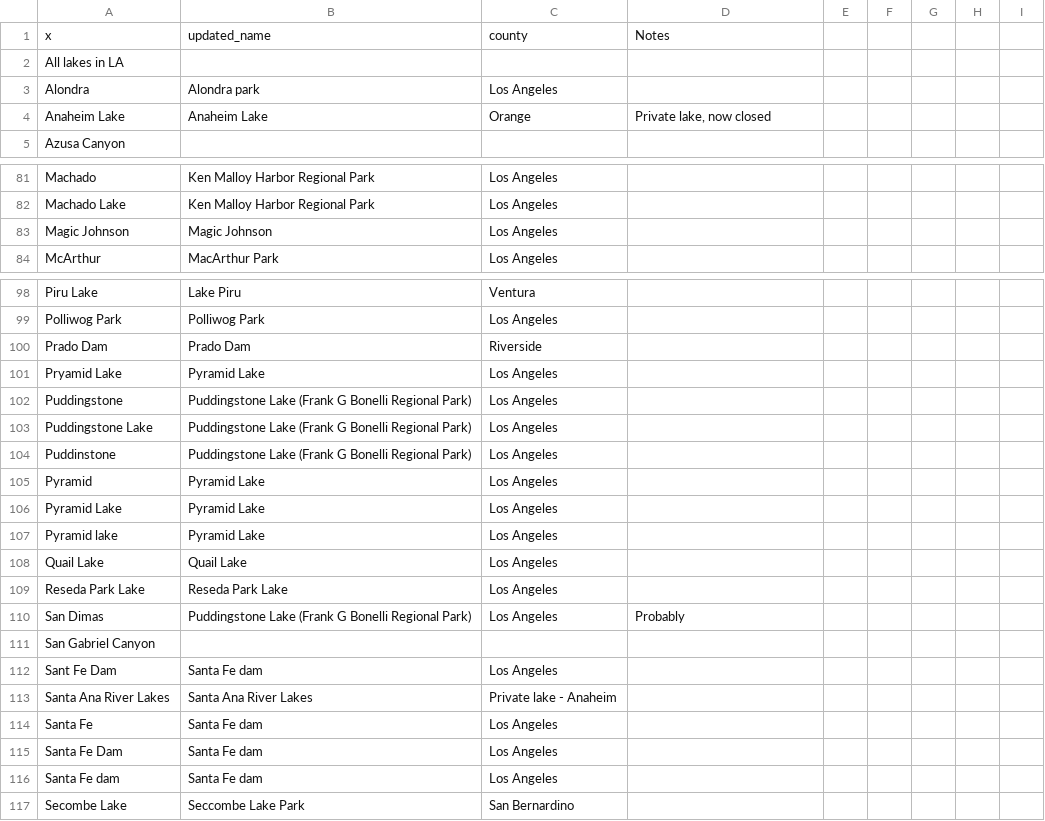
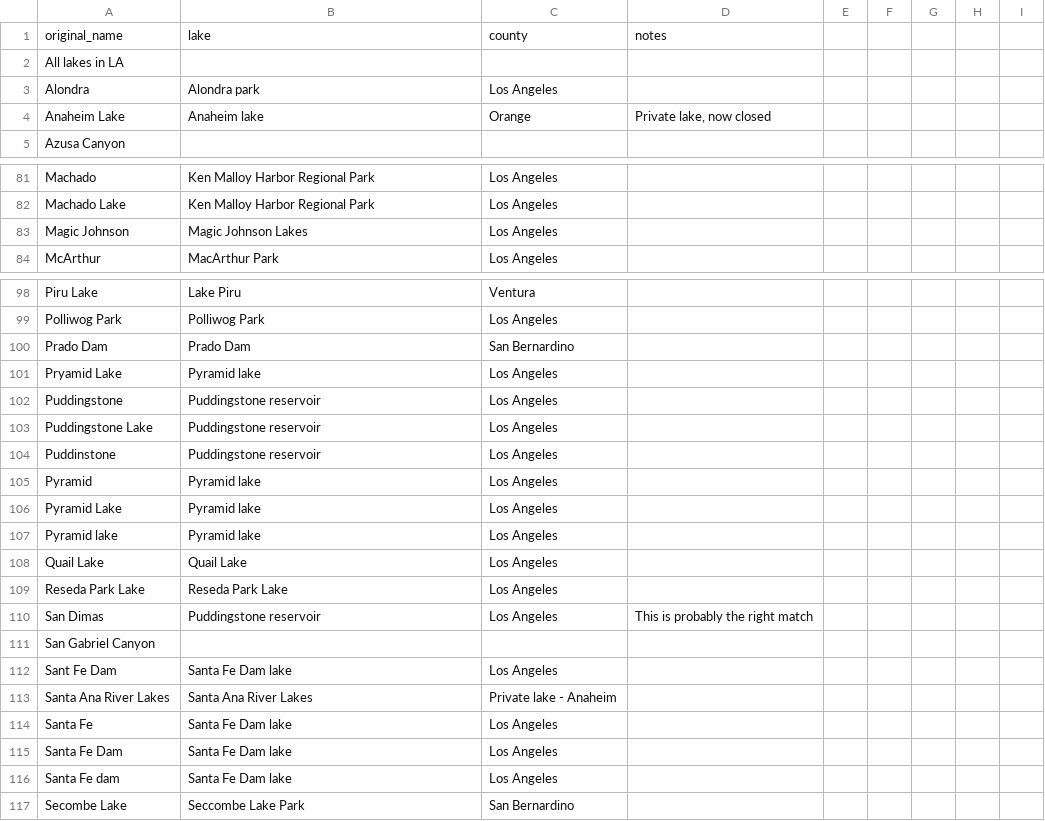
Before and after one commit to SCCWRP/R4-fishingsurvey, a CSV file: unique_lake_names_key.csv, drawn as a sheet; only a part is shown, gaps mark what is left out; the diff covers the shown part only.

```diff
--- a/unique_lake_names_key.csv
+++ b/unique_lake_names_key.csv
@@ -1 +1 @@
-x,updated_name,county,Notes
+original_name,lake,county,notes,,,,,
@@ -4 +4 @@ Alondra,Alondra park,Los Angeles,
-Anaheim Lake,Anaheim Lake,Orange,"Private lake, now closed"
+Anaheim Lake,Anaheim lake,Orange,"Private lake, now closed",,,,,
@@ -83 +83 @@ Machado Lake,Ken Malloy Harbor Regional Park,Los Angeles,
-Magic Johnson,Magic Johnson,Los Angeles,
+Magic Johnson,Magic Johnson Lakes,Los Angeles,,,,,,
@@ -100,8 +100,8 @@ Polliwog Park,Polliwog Park,Los Angeles,
-Prado Dam,Prado Dam,Riverside,
-Pryamid Lake,Pyramid Lake,Los Angeles,
-Puddingstone,Puddingstone Lake (Frank G Bonelli Regional Park),Los Angeles,
-Puddingstone Lake,Puddingstone Lake (Frank G Bonelli Regional Park),Los Angeles,
-Puddinstone,Puddingstone Lake (Frank G Bonelli Regional Park),Los Angeles,
-Pyramid,Pyramid Lake,Los Angeles,
-Pyramid Lake,Pyramid Lake,Los Angeles,
-Pyramid lake,Pyramid Lake,Los Angeles,
+Prado Dam,Prado Dam,San Bernardino,,,,,,
+Pryamid Lake,Pyramid lake,Los Angeles,,,,,,
+Puddingstone,Puddingstone reservoir,Los Angeles,,,,,,
+Puddingstone Lake,Puddingstone reservoir,Los Angeles,,,,,,
+Puddinstone,Puddingstone reservoir,Los Angeles,,,,,,
+Pyramid,Pyramid lake,Los Angeles,,,,,,
+Pyramid Lake,Pyramid lake,Los Angeles,,,,,,
+Pyramid lake,Pyramid lake,Los Angeles,,,,,,
@@ -110 +110 @@ Reseda Park Lake,Reseda Park Lake,Los Angeles,
-San Dimas,Puddingstone Lake (Frank G Bonelli Regional Park),Los Angeles,Probably
+San Dimas,Puddingstone reservoir,Los Angeles,This is probably the right match,,,,,
@@ -112 +112 @@ San Gabriel Canyon,,,
-Sant Fe Dam,Santa Fe dam,Los Angeles,
+Sant Fe Dam,Santa Fe Dam lake,Los Angeles,,,,,,
@@ -114,3 +114,3 @@ Santa Ana River Lakes,Santa Ana River Lakes,Private lake - Anaheim,
-Santa Fe,Santa Fe dam,Los Angeles,
-Santa Fe Dam,Santa Fe dam,Los Angeles,
-Santa Fe dam,Santa Fe dam,Los Angeles,
+Santa Fe,Santa Fe Dam lake,Los Angeles,,,,,,
+Santa Fe Dam,Santa Fe Dam lake,Los Angeles,,,,,,
+Santa Fe dam,Santa Fe Dam lake,Los Angeles,,,,,,
```
Also changed, not shown: 12 added rows and 5 edited cells elsewhere in this file, 1 other file.
